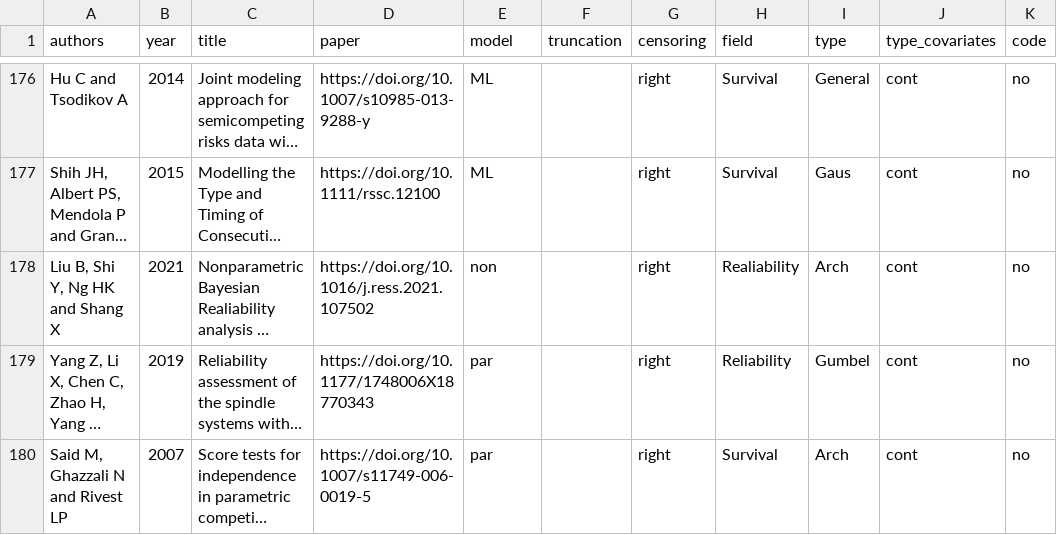
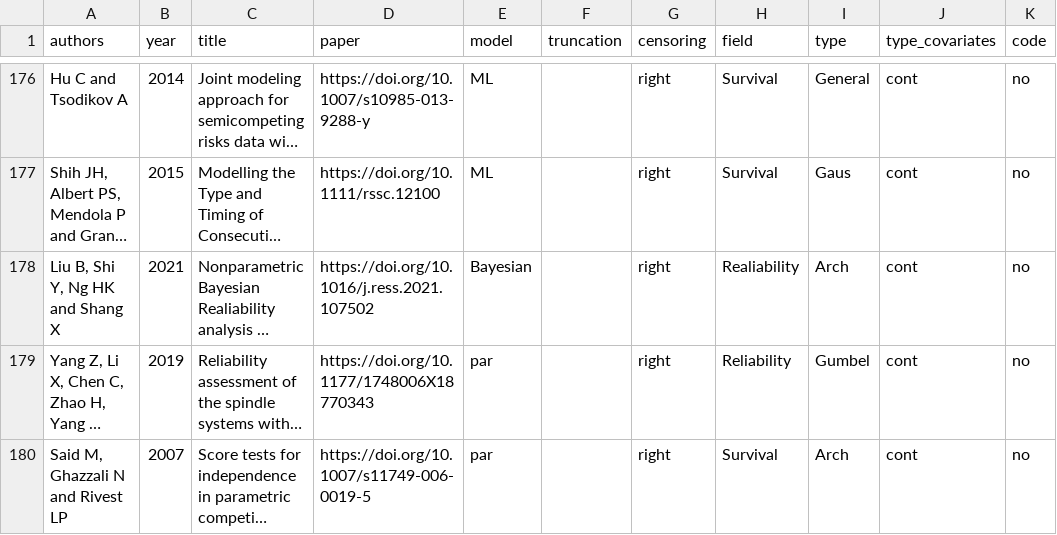
Before and after one commit to jmajakwara/Copula-CR, a CSV file: table.csv, drawn as a sheet; only a part is shown, gaps mark what is left out; long unchanged cells end in …; the diff names each change by its address in the sheet, - before the commit and + after, or states it on an @@ line.

Commit message:
Update table_L178.csv

```diff
--- a/table.csv
+++ b/table.csv
-E178 (model): non
+E178 (model): Bayesian
```
